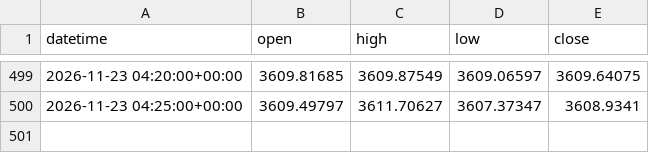
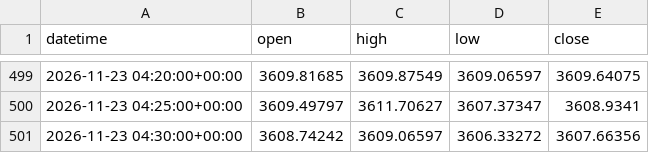
Before and after one commit to rudolfjoerichard75-arch/trading-os, a CSV file: engine/market_snapshot.csv, drawn as a sheet; only a part is shown, gaps mark what is left out; the diff names each change by its address in the sheet, - before the commit and + after, or states it on an @@ line.

```diff
--- a/engine/market_snapshot.csv
+++ b/engine/market_snapshot.csv
+row 501: 2026-11-23 04:30:00+00:00 | 3608.74242 | 3609.06597 | 3606.33272 | 3607.66356
```
Also changed, not shown: 11 other files.
